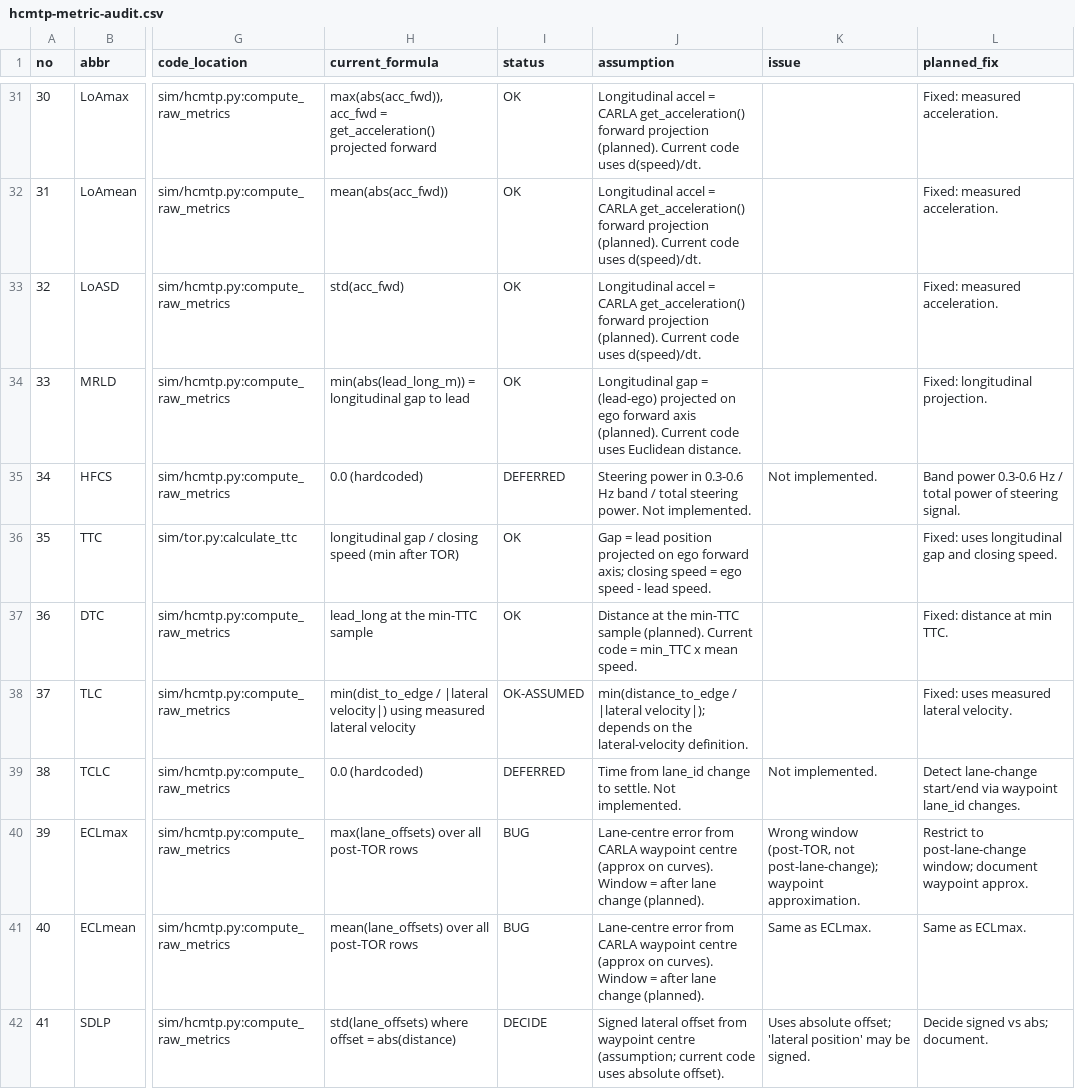
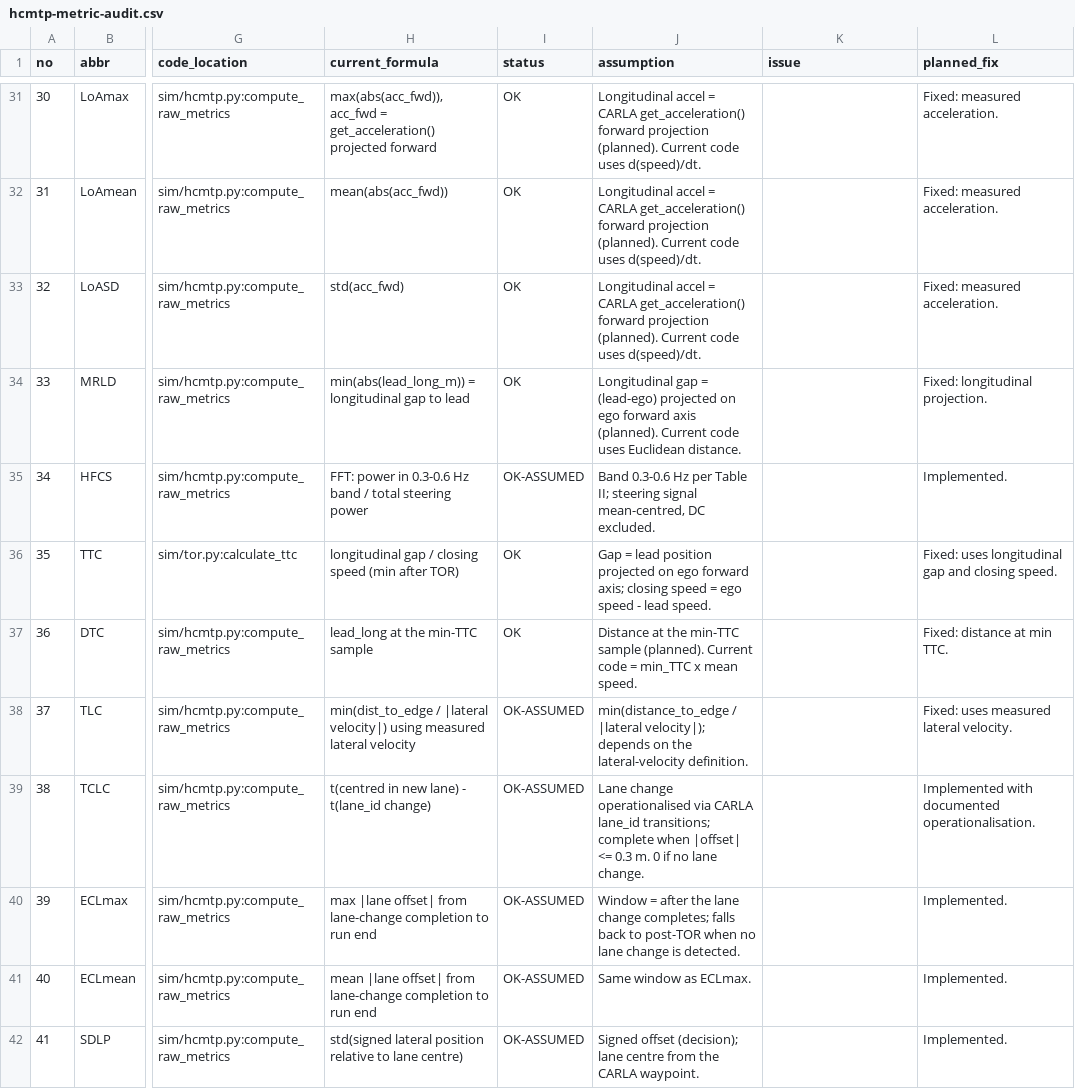
Before and after one commit to singaporetech/takeoverbench, a CSV file: docs/hcmtp-metric-audit.csv, drawn as a sheet; only a part is shown, gaps mark what is left out; the diff names each change by its address in the sheet, - before the commit and + after, or states it on an @@ line.

Commit message:
feat: implement HFCS, TCLC, ECL window and signed SDLP
Telemetry records lane_id/road_id/lane_width_m/lane_offset_signed_m so
lane metrics are reproducible offline. HFCS is now the 0.3-0.6 Hz
steering power ratio; TCLC is the time from a lane_id transition to
centred in the new lane; ECLmax/ECLmean use the post-lane-change window
(falling back to post-TOR); SDLP is the SD of the signed lateral
position. Adds 3 tests (15 total).

```diff
--- a/docs/hcmtp-metric-audit.csv
+++ b/docs/hcmtp-metric-audit.csv
-H35 (current_formula): 0.0 (hardcoded)
+H35 (current_formula): FFT: power in 0.3-0.6 Hz band / total steering power
-I35 (status): DEFERRED
+I35 (status): OK-ASSUMED
-J35 (assumption): Steering power in 0.3-0.6 Hz band / total steering power. Not implemented.
+J35 (assumption): Band 0.3-0.6 Hz per Table II; steering signal mean-centred, DC excluded.
-K35 (issue): Not implemented.
+K35 (issue): (empty)
-L35 (planned_fix): Band power 0.3-0.6 Hz / total power of steering signal.
+L35 (planned_fix): Implemented.
-H39 (current_formula): 0.0 (hardcoded)
+H39 (current_formula): t(centred in new lane) - t(lane_id change)
-I39 (status): DEFERRED
+I39 (status): OK-ASSUMED
-J39 (assumption): Time from lane_id change to settle. Not implemented.
+J39 (assumption): Lane change operationalised via CARLA lane_id transitions; complete when |offset| <= 0.3 m. 0 if no lane change.
-K39 (issue): Not implemented.
+K39 (issue): (empty)
-L39 (planned_fix): Detect lane-change start/end via waypoint lane_id changes.
+L39 (planned_fix): Implemented with documented operationalisation.
-H40 (current_formula): max(lane_offsets) over all post-TOR rows
+H40 (current_formula): max |lane offset| from lane-change completion to run end
-I40:I41 (status): BUG
+I40:I41 (status): OK-ASSUMED
-J40 (assumption): Lane-centre error from CARLA waypoint centre (approx on curves). Window = after lane change (planned).
+J40 (assumption): Window = after the lane change completes; falls back to post-TOR when no lane change is detected.
-K40 (issue): Wrong window (post-TOR, not post-lane-change); waypoint approximation.
+K40 (issue): (empty)
-L40 (planned_fix): Restrict to post-lane-change window; document waypoint approx.
+L40 (planned_fix): Implemented.
-H41 (current_formula): mean(lane_offsets) over all post-TOR rows
+H41 (current_formula): mean |lane offset| from lane-change completion to run end
-J41 (assumption): Lane-centre error from CARLA waypoint centre (approx on curves). Window = after lane change (planned).
+J41 (assumption): Same window as ECLmax.
-K41 (issue): Same as ECLmax.
+K41 (issue): (empty)
-L41 (planned_fix): Same as ECLmax.
+L41 (planned_fix): Implemented.
-H42 (current_formula): std(lane_offsets) where offset = abs(distance)
+H42 (current_formula): std(signed lateral position relative to lane centre)
-I42 (status): DECIDE
+I42 (status): OK-ASSUMED
-J42 (assumption): Signed lateral offset from waypoint centre (assumption; current code uses absolute offset).
+J42 (assumption): Signed offset (decision); lane centre from the CARLA waypoint.
-K42 (issue): Uses absolute offset; 'lateral position' may be signed.
+K42 (issue): (empty)
-L42 (planned_fix): Decide signed vs abs; document.
+L42 (planned_fix): Implemented.
```
Also changed, not shown: 6 other files.
